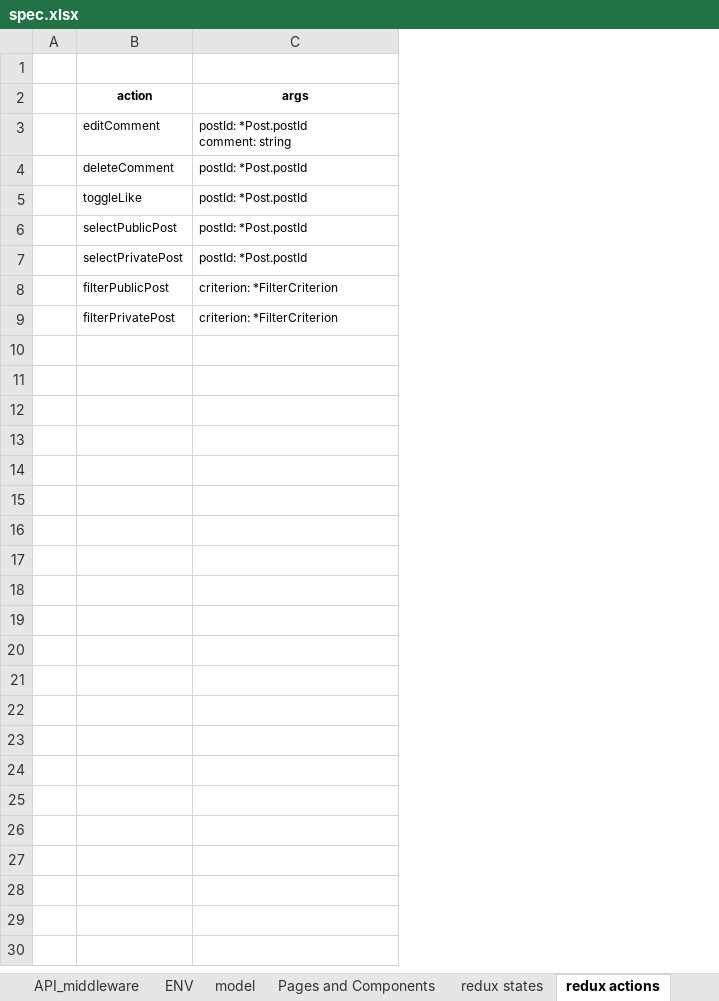
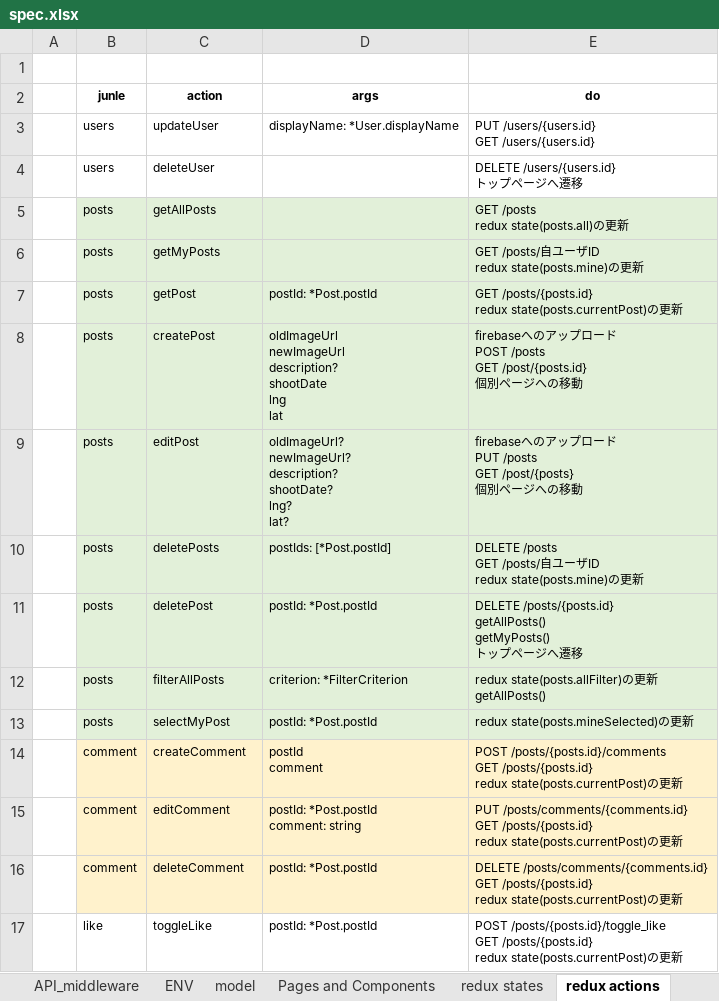
Before and after one commit to tam315/travelr, an Excel workbook: packages/travelr-be/spec/spec.xlsx, sheet redux actions, drawn as a sheet; values as stored, in another font and other column widths than the file's, no borders; removed rows and columns are numbered as before the commit, all else as after; ↵ is a line break in a cell; the diff names each change by its address in the sheet, - before the commit and + after, or states it on an @@ line.

```diff
--- a/packages/travelr-be/spec/spec.xlsx (sheet redux actions)
+++ b/packages/travelr-be/spec/spec.xlsx (sheet redux actions)
+column B (junle), rows 15-17: comment | comment | like
+column E (do), rows 15-17: PUT /posts/comments/{comments.id} ↵ GET /posts/{posts.id} ↵ redux state(posts.currentPost)の更新 | DELETE /posts/comments/{comments.id} ↵ GET /posts/{posts.id} ↵ redux state(posts.currentPost)の更新 | POST /posts/{posts.id}/toggle_like ↵ GET /posts/{posts.id} ↵ redux state(posts.currentPost)の更新
+row 3:  | users | updateUser | displayName: *User.displayName | PUT /users/{users.id} ↵ GET /users/{users.id}
+row 4:  | users | deleteUser |  | DELETE /users/{users.id} ↵ トップページへ遷移
+row 5:  | posts | getAllPosts |  | GET /posts ↵ redux state(posts.all)の更新
+row 6:  | posts | getMyPosts |  | GET /posts/自ユーザID ↵ redux state(posts.mine)の更新
+row 7:  | posts | getPost | postId: *Post.postId | GET /posts/{posts.id} ↵ redux state(posts.currentPost)の更新
+row 8:  | posts | createPost | oldImageUrl ↵ newImageUrl ↵ description? ↵ shootDate ↵ lng ↵ lat | firebaseへのアップロード ↵ POST /posts ↵ GET /post/{posts.id} ↵ 個別ページへの移動
+row 9:  | posts | editPost | oldImageUrl? ↵ newImageUrl? ↵ description? ↵ shootDate? ↵ lng? ↵ lat? | firebaseへのアップロード ↵ PUT /posts ↵ GET /post/{posts} ↵ 個別ページへの移動
+row 10:  | posts | deletePosts | postIds: [*Post.postId] | DELETE /posts ↵ GET /posts/自ユーザID ↵ redux state(posts.mine)の更新
+row 11:  | posts | deletePost | postId: *Post.postId | DELETE /posts/{posts.id} ↵ getAllPosts() ↵ getMyPosts() ↵ トップページへ遷移
+row 12:  | posts | filterAllPosts | criterion: *FilterCriterion | redux state(posts.allFilter)の更新 ↵ getAllPosts()
+row 13:  | posts | selectMyPost | postId: *Post.postId | redux state(posts.mineSelected)の更新
+row 14:  | comment | createComment | postId ↵ comment | POST /posts/{posts.id}/comments ↵ GET /posts/{posts.id} ↵ redux state(posts.currentPost)の更新
-C15:D16 fill: none
+C15:D16 fill: #FFF2CC
-row 6:  | selectPublicPost | postId: *Post.postId
-row 7:  | selectPrivatePost | postId: *Post.postId
-row 8:  | filterPublicPost | criterion: *FilterCriterion
-row 9:  | filterPrivatePost | criterion: *FilterCriterion
```
Also changed, not shown: sheet Pages and Components, sheet API, sheet Schedule, sheet redux states.
